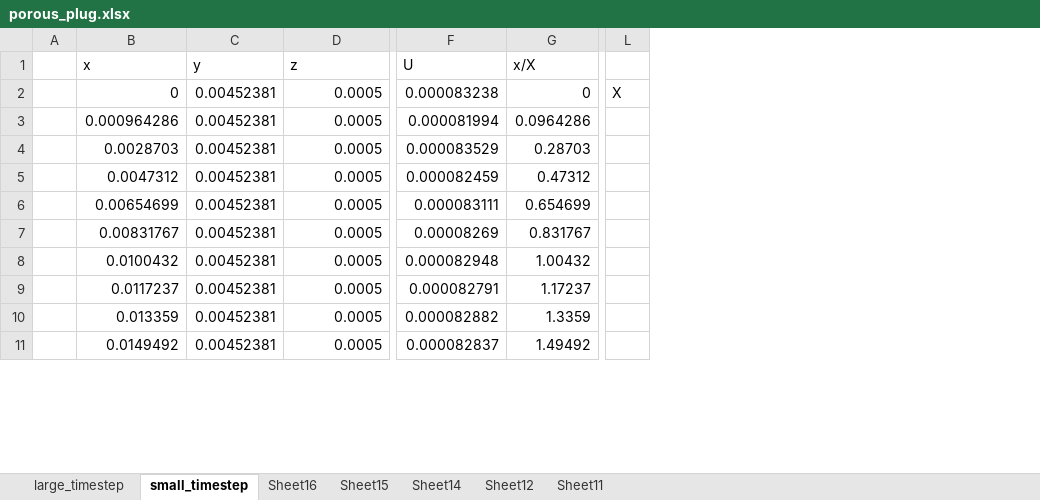
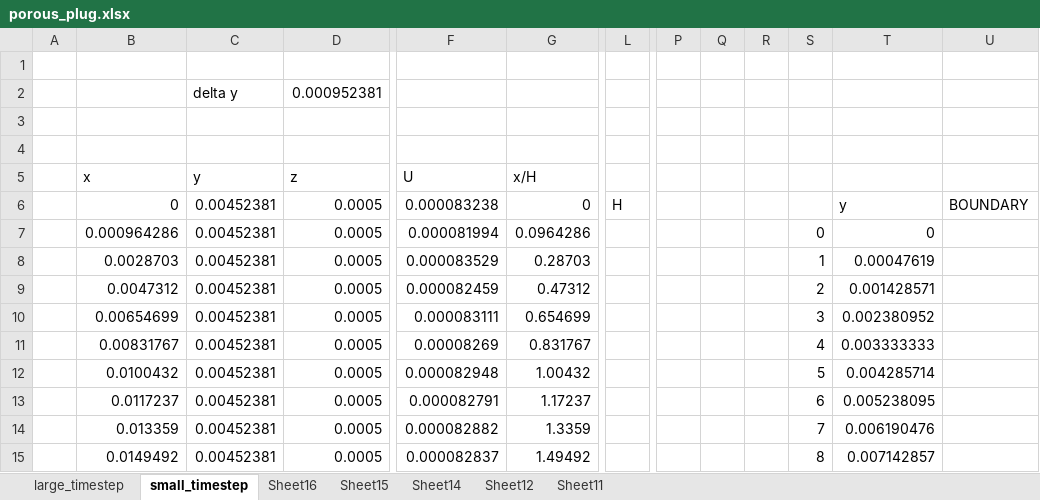
Before and after one commit to akiar/smouldering_combustion, an Excel workbook: 3d_code/BetchenAnotherVersion/porous_plug.xlsx, sheet small_timestep, drawn as a sheet; only a part is shown, gaps mark what is left out; values as stored, in another font and other column widths than the file's, no borders; charts and pictures not drawn; removed rows and columns are numbered as before the commit, all else as after; rows hold the shown columns only; the diff names each change by its address in the sheet, - before the commit and + after, or states it on an @@ line.

```diff
--- a/3d_code/BetchenAnotherVersion/porous_plug.xlsx (sheet small_timestep)
+++ b/3d_code/BetchenAnotherVersion/porous_plug.xlsx (sheet small_timestep)
-column L, row 2: X
+column L, row 6: H
+column P, empty
+column Q, empty
+column R, empty
+column S, rows 7-15: 0 | 1 | 2 | 3 | 4 | 5 | 6 | 7 | 8
+column T, rows 6-15: y | 0 | 0.00047619 | 0.001428571 | 0.002380952 | 0.003333333 | 0.004285714 | 0.005238095 | 0.006190476 | 0.007142857
+column U, row 6: BOUNDARY
+row 1: (empty)
+row 2:  |  | delta y | 0.000952381
+row 3: (empty)
+row 4: (empty)
-G5: x/X
+G5: x/H
```
Also changed, not shown: formulas that keep their value, charts or pictures, 3d_code/BetchenAnotherVersion/beavers_johnson.xlsx, 11 other files.
